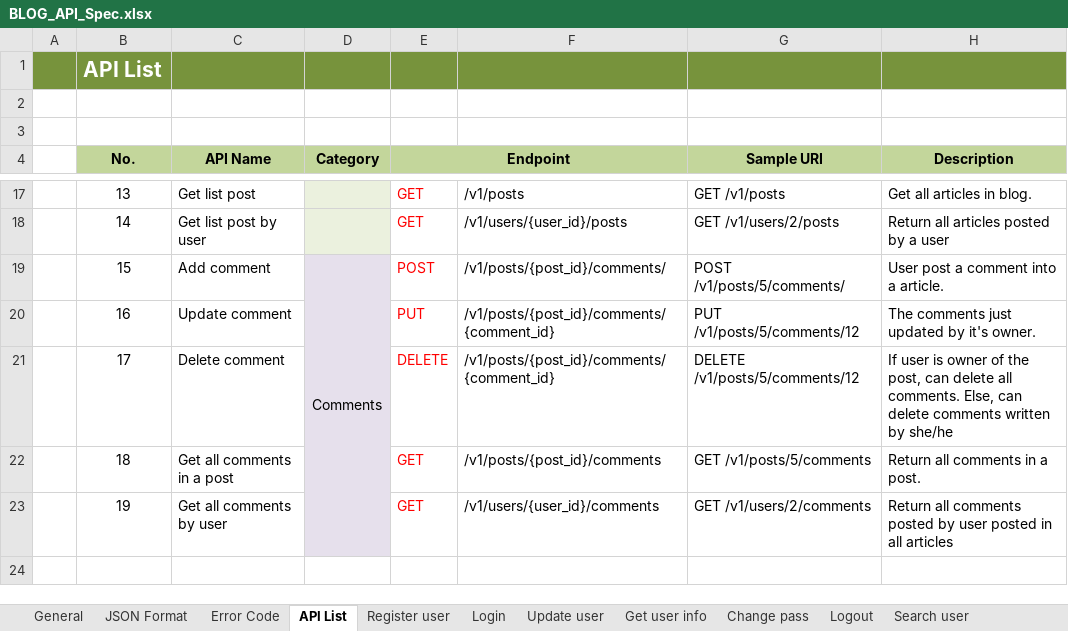
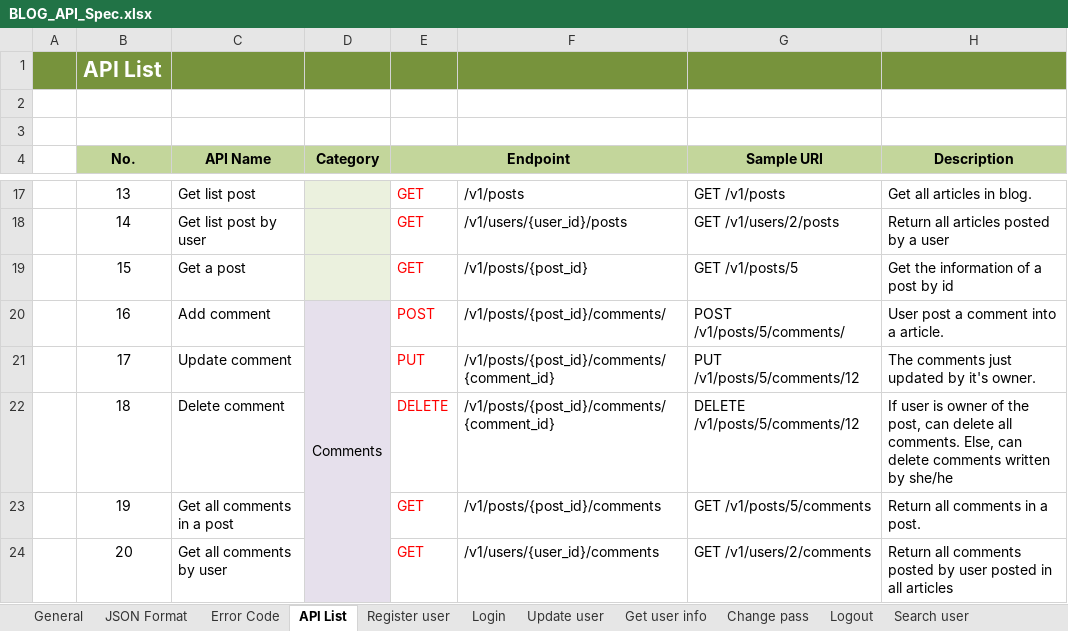
Before and after one commit to Mulodo-PHP-Training/miniblog-lam.vy, an Excel workbook: doc/API_Design/API_Spec/BLOG_API_Spec.xlsx, sheet API List, drawn as a sheet; only a part is shown, gaps mark what is left out; values as stored, in another font and other column widths than the file's, no borders; removed rows and columns are numbered as before the commit, all else as after; the diff names each change by its address in the sheet, - before the commit and + after, or states it on an @@ line.

Commit message:
upload design for function get a post

```diff
--- a/doc/API_Design/API_Spec/BLOG_API_Spec.xlsx (sheet API List)
+++ b/doc/API_Design/API_Spec/BLOG_API_Spec.xlsx (sheet API List)
-C19 (API Name): Add comment
+C19 (API Name): Get a post
-D19 (Category): Comments
+D19 (Category): (empty)
-D19:D23 merged
-E19 (Endpoint): POST
+E19 (Endpoint): GET
-F19: /v1/posts/{post_id}/comments/
+F19: /v1/posts/{post_id}
-G19 (Sample URI): POST /v1/posts/5/comments/
+G19 (Sample URI): GET /v1/posts/5
-H19 (Description): User post a comment into a article.
+H19 (Description): Get the information of a post by id
-C20 (API Name): Update comment
+C20 (API Name): Add comment
-D20 (Category): (empty)
+D20 (Category): Comments
+D20:D24 merged
-E20 (Endpoint): PUT
+E20 (Endpoint): POST
-F20: /v1/posts/{post_id}/comments/{comment_id}
+F20: /v1/posts/{post_id}/comments/
-G20 (Sample URI): PUT /v1/posts/5/comments/12
+G20 (Sample URI): POST /v1/posts/5/comments/
-H20 (Description): The comments just updated by it's owner.
+H20 (Description): User post a comment into a article.
-C21 (API Name): Delete comment
+C21 (API Name): Update comment
-E21 (Endpoint): DELETE
+E21 (Endpoint): PUT
-G21 (Sample URI): DELETE /v1/posts/5/comments/12
+G21 (Sample URI): PUT /v1/posts/5/comments/12
-H21 (Description): If user is owner of the post, can delete all comments. Else, can delete comments written by she/he
+H21 (Description): The comments just updated by it's owner.
-C22 (API Name): Get all comments in a post
+C22 (API Name): Delete comment
-E22 (Endpoint): GET
+E22 (Endpoint): DELETE
-F22: /v1/posts/{post_id}/comments
+F22: /v1/posts/{post_id}/comments/{comment_id}
-G22 (Sample URI): GET /v1/posts/5/comments
+G22 (Sample URI): DELETE /v1/posts/5/comments/12
-H22 (Description): Return all comments in a post.
+H22 (Description): If user is owner of the post, can delete all comments. Else, can delete comments written by she/he
-C23 (API Name): Get all comments by user
+C23 (API Name): Get all comments in a post
-F23: /v1/users/{user_id}/comments
+F23: /v1/posts/{post_id}/comments
-G23 (Sample URI): GET /v1/users/2/comments
+G23 (Sample URI): GET /v1/posts/5/comments
-H23 (Description): Return all comments posted by user posted in all articles
+H23 (Description): Return all comments in a post.
+row 24:  | 20 | Get all comments by user |  | GET | /v1/users/{user_id}/comments | GET /v1/users/2/comments | Return all comments posted by user posted in all articles
```
Also changed, not shown: sheet Error Code, other sheet tabs, charts or pictures, 2 other files.
